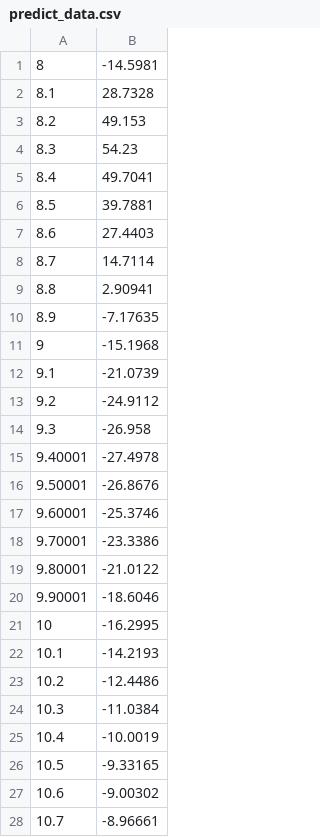
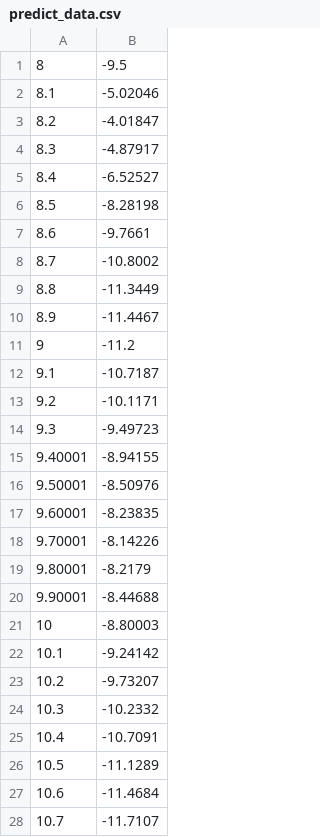
Before and after one commit to FuriTt/Labs_new, a CSV file: untitled2/cmake-build-debug/predict_data.csv, drawn as a sheet; only a part is shown; the diff covers the shown part only.

```diff
--- a/untitled2/cmake-build-debug/predict_data.csv
+++ b/untitled2/cmake-build-debug/predict_data.csv
@@ -1,28 +1,28 @@
-8,-14.5981
-8.1,28.7328
-8.2,49.153
-8.3,54.23
-8.4,49.7041
-8.5,39.7881
-8.6,27.4403
-8.7,14.7114
-8.8,2.90941
-8.9,-7.17635
-9,-15.1968
-9.1,-21.0739
-9.2,-24.9112
-9.3,-26.958
-9.40001,-27.4978
-9.50001,-26.8676
-9.60001,-25.3746
-9.70001,-23.3386
-9.80001,-21.0122
-9.90001,-18.6046
-10,-16.2995
-10.1,-14.2193
-10.2,-12.4486
-10.3,-11.0384
-10.4,-10.0019
-10.5,-9.33165
-10.6,-9.00302
-10.7,-8.96661
+8,-9.5
+8.1,-5.02046
+8.2,-4.01847
+8.3,-4.87917
+8.4,-6.52527
+8.5,-8.28198
+8.6,-9.7661
+8.7,-10.8002
+8.8,-11.3449
+8.9,-11.4467
+9,-11.2
+9.1,-10.7187
+9.2,-10.1171
+9.3,-9.49723
+9.40001,-8.94155
+9.50001,-8.50976
+9.60001,-8.23835
+9.70001,-8.14226
+9.80001,-8.2179
+9.90001,-8.44688
+10,-8.80003
+10.1,-9.24142
+10.2,-9.73207
+10.3,-10.2332
+10.4,-10.7091
+10.5,-11.1289
+10.6,-11.4684
+10.7,-11.7107
```
Also changed, not shown: 93 edited cells elsewhere in this file, untitled2/cmake-build-debug/predict_data2.csv, 46 other files.
